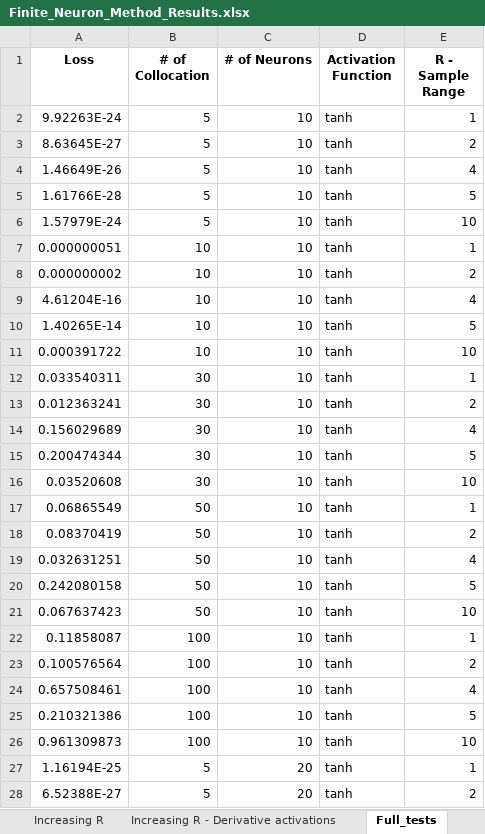
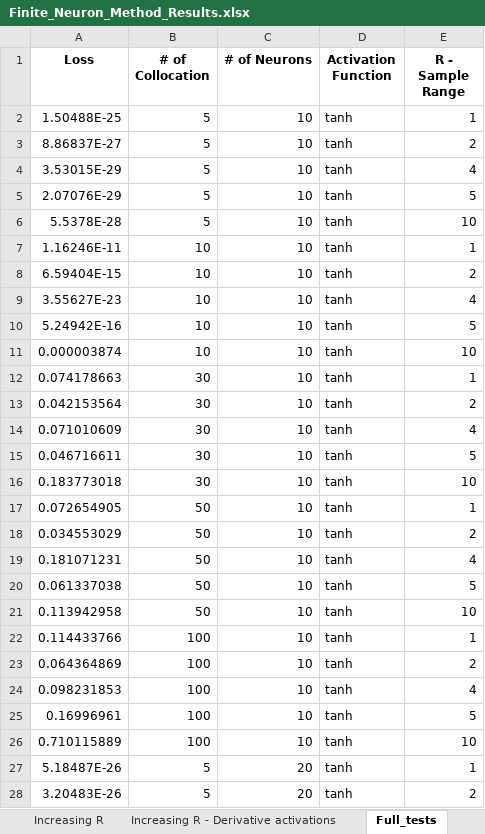
Before and after one commit to strathanderson/Function_approximation, an Excel workbook: Results/Finite_Neuron_Method_Results.xlsx, sheet Full_tests, drawn as a sheet; only a part is shown; values as stored, in another font and other column widths than the file's, no borders; the diff covers the shown part only; the diff names each change by its address in the sheet, - before the commit and + after, or states it on an @@ line.

```diff
--- a/Results/Finite_Neuron_Method_Results.xlsx (sheet Full_tests)
+++ b/Results/Finite_Neuron_Method_Results.xlsx (sheet Full_tests)
-A2 (Loss): 9.92263E-24
+A2 (Loss): 1.50488E-25
-A3 (Loss): 8.63645E-27
+A3 (Loss): 8.86837E-27
-A4 (Loss): 1.46649E-26
+A4 (Loss): 3.53015E-29
-A5 (Loss): 1.61766E-28
+A5 (Loss): 2.07076E-29
-A6 (Loss): 1.57979E-24
+A6 (Loss): 5.5378E-28
-A7 (Loss): 0.000000051
+A7 (Loss): 1.16246E-11
-A8 (Loss): 0.000000002
+A8 (Loss): 6.59404E-15
-A9 (Loss): 4.61204E-16
+A9 (Loss): 3.55627E-23
-A10 (Loss): 1.40265E-14
+A10 (Loss): 5.24942E-16
-A11 (Loss): 0.000391722
+A11 (Loss): 0.000003874
-A12 (Loss): 0.033540311
+A12 (Loss): 0.074178663
-A13 (Loss): 0.012363241
+A13 (Loss): 0.042153564
-A14 (Loss): 0.156029689
+A14 (Loss): 0.071010609
-A15 (Loss): 0.200474344
+A15 (Loss): 0.046716611
-A16 (Loss): 0.03520608
+A16 (Loss): 0.183773018
-A17 (Loss): 0.06865549
+A17 (Loss): 0.072654905
-A18 (Loss): 0.08370419
+A18 (Loss): 0.034553029
-A19 (Loss): 0.032631251
+A19 (Loss): 0.181071231
-A20 (Loss): 0.242080158
+A20 (Loss): 0.061337038
-A21 (Loss): 0.067637423
+A21 (Loss): 0.113942958
-A22 (Loss): 0.11858087
+A22 (Loss): 0.114433766
-A23 (Loss): 0.100576564
+A23 (Loss): 0.064364869
-A24 (Loss): 0.657508461
+A24 (Loss): 0.098231853
-A25 (Loss): 0.210321386
+A25 (Loss): 0.16996961
-A26 (Loss): 0.961309873
+A26 (Loss): 0.710115889
-A27 (Loss): 1.16194E-25
+A27 (Loss): 5.18487E-26
-A28 (Loss): 6.52388E-27
+A28 (Loss): 3.20483E-26
```
Also changed, not shown: 348 edited cells elsewhere in this sheet, sheet Increasing # of Neurons, sheet Increasing # of Collocation Points, sheet Increasing R - Derivative activations, sheet Increasing R, other sheet tabs, Results/Func_Approx_Method_Results.xlsx, combined_loss_values.xlsx, 8 other files.
